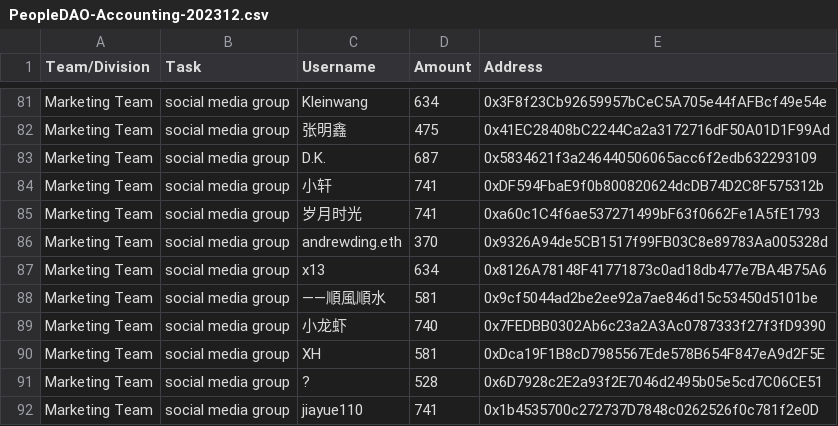
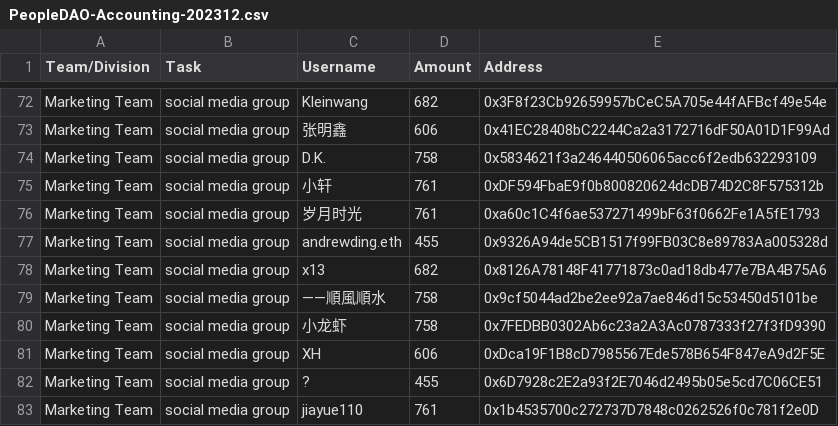
Before and after one commit to People-DAO/files, a CSV file: accounting/bookkeeping/PeopleDAO-Accounting-202312.csv, drawn as a sheet; only a part is shown, gaps mark what is left out; addresses are those after the commit; the diff covers the shown part only; the diff names each change by its address in the sheet, - before the commit and + after, or states it on an @@ line.

```diff
--- a/accounting/bookkeeping/PeopleDAO-Accounting-202312.csv
+++ b/accounting/bookkeeping/PeopleDAO-Accounting-202312.csv
-D72 (Amount): 634
+D72 (Amount): 682
-D73 (Amount): 475
+D73 (Amount): 606
-D74 (Amount): 687
+D74 (Amount): 758
-D75:D76 (Amount): 741
+D75:D76 (Amount): 761
-D77 (Amount): 370
+D77 (Amount): 455
-D78 (Amount): 634
+D78 (Amount): 682
-D79 (Amount): 581
+D79 (Amount): 758
-D80 (Amount): 740
+D80 (Amount): 758
-D81 (Amount): 581
+D81 (Amount): 606
-D82 (Amount): 528
+D82 (Amount): 455
-D83 (Amount): 741
+D83 (Amount): 761
```
Also changed, not shown: 9 removed rows and 19 edited cells elsewhere in this file.
